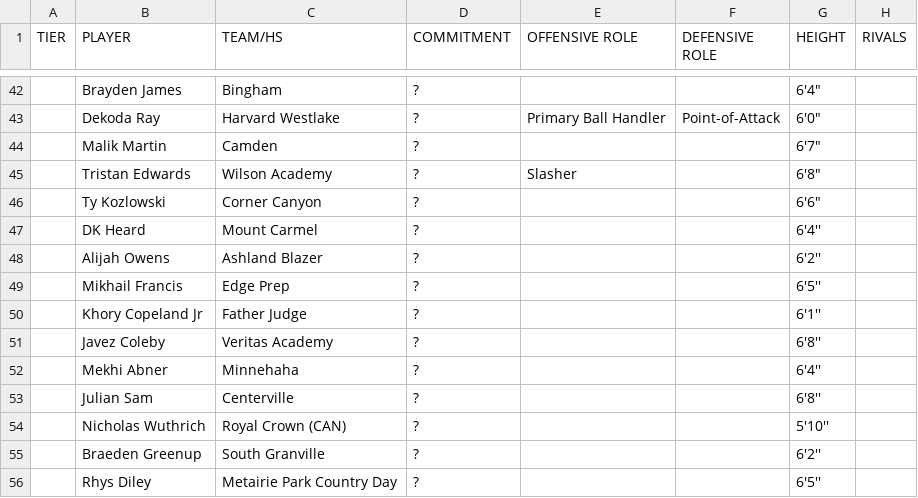
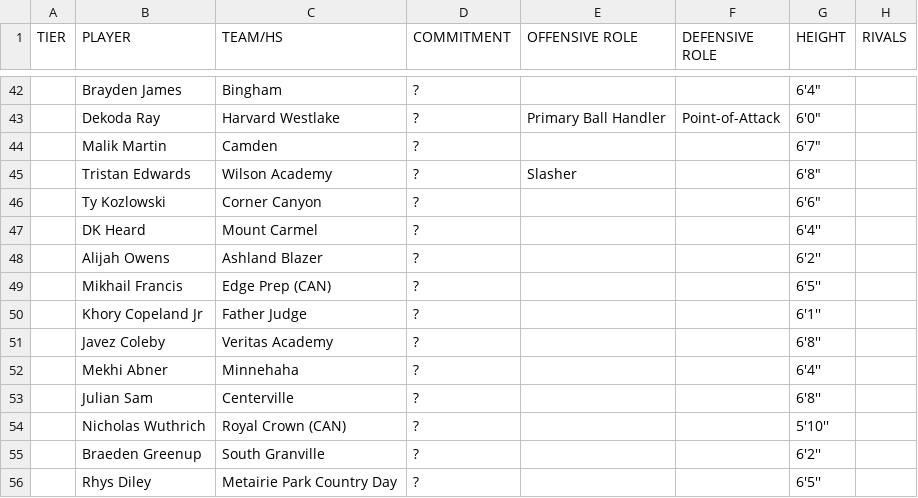
Before and after one commit to logeby2/logeby2.github.io, a CSV file: Recruiting-Rankings/Recruiting Rankings - 2029 Recruiting Summer 2026.csv, drawn as a sheet; only a part is shown, gaps mark what is left out; the diff names each change by its address in the sheet, - before the commit and + after, or states it on an @@ line.

```diff
--- a/Recruiting-Rankings/Recruiting Rankings - 2029 Recruiting Summer 2026.csv
+++ b/Recruiting-Rankings/Recruiting Rankings - 2029 Recruiting Summer 2026.csv
-C49 (TEAM/HS): Edge Prep
+C49 (TEAM/HS): Edge Prep (CAN)
```
Also changed, not shown: Recruiting-Rankings/Recruiting Rankings - 2026 Recruiting Summer 2026.csv, Recruiting-Rankings/Recruiting Rankings - 2027 Recruiting Summer 2026.csv, 3 other files.
